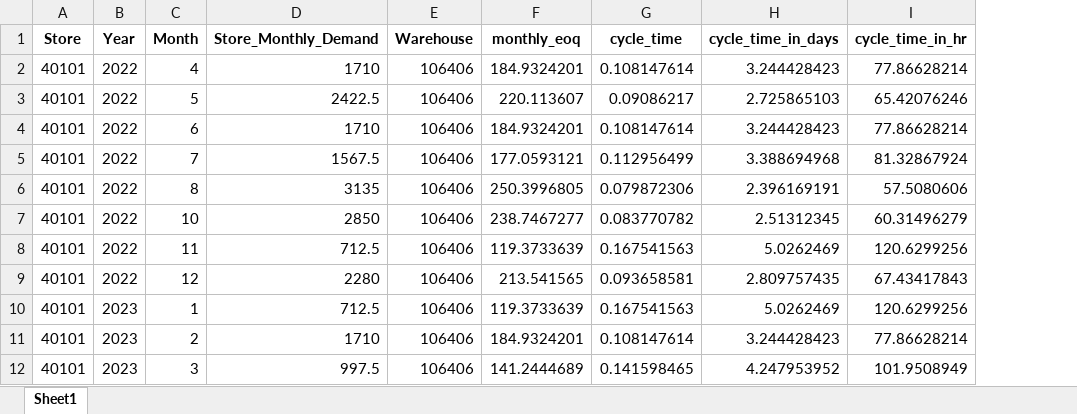
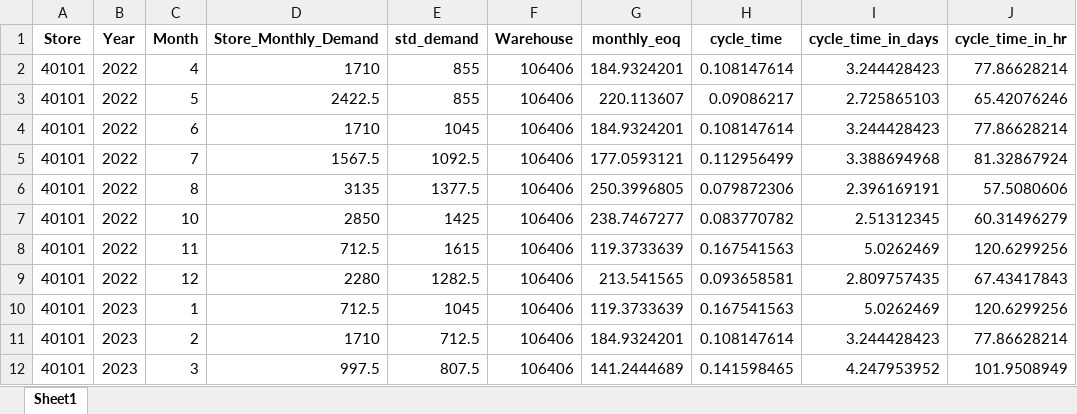
Before and after one commit to acies-ashweenraj/inventory_optimization, an Excel workbook: store_demand_df.xlsx, sheet Sheet1, drawn as a sheet; only a part is shown; values as stored, in another font and other column widths than the file's, no borders; the diff names each change by its address in the sheet, - before the commit and + after, or states it on an @@ line.

```diff
--- a/store_demand_df.xlsx (sheet Sheet1)
+++ b/store_demand_df.xlsx (sheet Sheet1)
+column E (std_demand), rows 2-12: 855 | 855 | 1045 | 1092.5 | 1377.5 | 1425 | 1615 | 1282.5 | 1045 | 712.5 | 807.5
```
Also changed, not shown: store_monthly_demand.xlsx, 4 other files.
